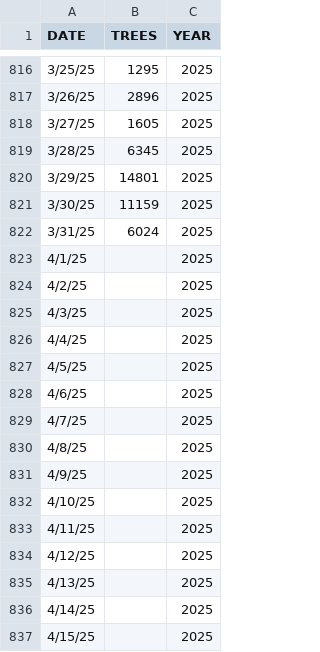
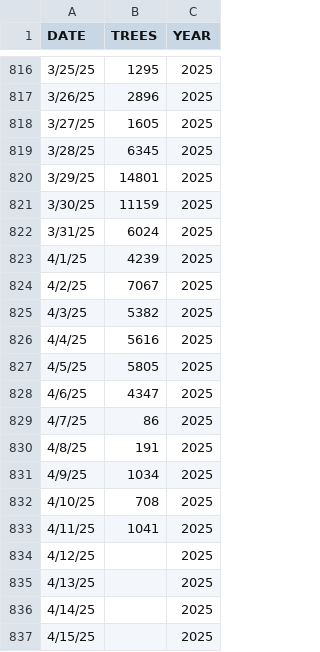
Before and after one commit to siranhe/atl.pollen, a CSV file: data/pollen_count_atl.csv, drawn as a sheet; only a part is shown, gaps mark what is left out.

Commit message:
Update data, scripts, and output plots

```diff
--- a/data/pollen_count_atl.csv
+++ b/data/pollen_count_atl.csv
@@ -822,13 +822,13 @@ DATE,TREES,YEAR
 3/31/25,6024,2025
-4/1/25,,2025
-4/2/25,,2025
-4/3/25,,2025
-4/4/25,,2025
-4/5/25,,2025
-4/6/25,,2025
-4/7/25,,2025
-4/8/25,,2025
-4/9/25,,2025
-4/10/25,,2025
-4/11/25,,2025
+4/1/25,4239,2025
+4/2/25,7067,2025
+4/3/25,5382,2025
+4/4/25,5616,2025
+4/5/25,5805,2025
+4/6/25,4347,2025
+4/7/25,86,2025
+4/8/25,191,2025
+4/9/25,1034,2025
+4/10/25,708,2025
+4/11/25,1041,2025
 4/12/25,,2025
```
Also changed, not shown: 3 other files.
